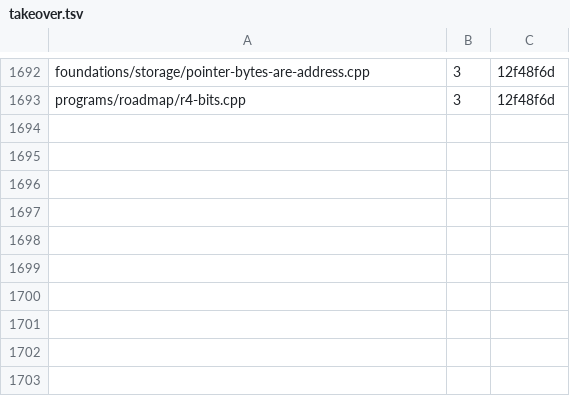
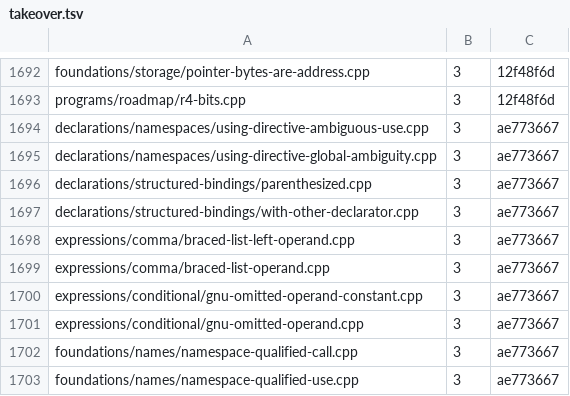
Before and after one commit to sempuki/tidal, a TSV file: reports/clean-room/rust-frontend/takeover.tsv, drawn as a sheet; only a part is shown, gaps mark what is left out; the diff names each change by its address in the sheet, - before the commit and + after, or states it on an @@ line.

Commit message:
Phase 18, item RW3, part 52 takeover: 10 rows for part 52's tests
The 10 reject tests that part 52 brought to a cited or linked rule meet
the conditions of the takeover list. Each row has build step 3 and the
commit ae773667, the commit of part 52. frontend/DESIGN-rewrite.md
section 5 gives the new count. tools/frontend_check.py --next exits 0
and reports 1691 owned tests.

```diff
--- a/reports/clean-room/rust-frontend/takeover.tsv
+++ b/reports/clean-room/rust-frontend/takeover.tsv
+row 1694: declarations/namespaces/using-directive-ambiguous-use.cpp | 3 | ae773667
+row 1695: declarations/namespaces/using-directive-global-ambiguity.cpp | 3 | ae773667
+row 1696: declarations/structured-bindings/parenthesized.cpp | 3 | ae773667
+row 1697: declarations/structured-bindings/with-other-declarator.cpp | 3 | ae773667
+row 1698: expressions/comma/braced-list-left-operand.cpp | 3 | ae773667
+row 1699: expressions/comma/braced-list-operand.cpp | 3 | ae773667
+row 1700: expressions/conditional/gnu-omitted-operand-constant.cpp | 3 | ae773667
+row 1701: expressions/conditional/gnu-omitted-operand.cpp | 3 | ae773667
+row 1702: foundations/names/namespace-qualified-call.cpp | 3 | ae773667
+row 1703: foundations/names/namespace-qualified-use.cpp | 3 | ae773667
```
Also changed, not shown: 1 other file.
